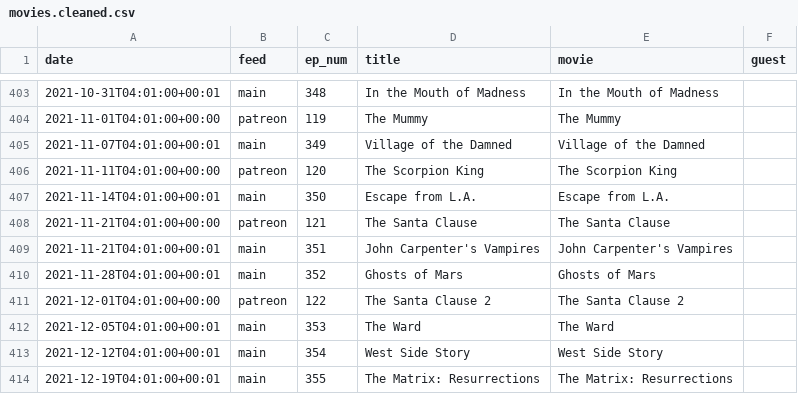
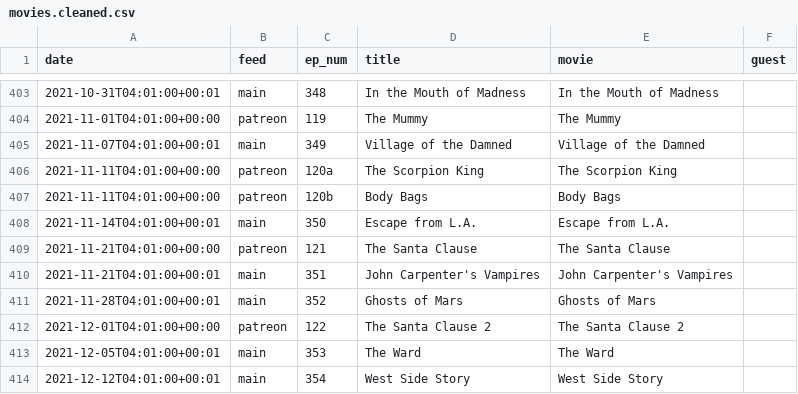
Before and after one commit to mark-jb/blankcheck, a CSV file: movies.cleaned.csv, drawn as a sheet; only a part is shown, gaps mark what is left out; the shorter side is filled out with more unchanged rows.

```diff
--- a/movies.cleaned.csv
+++ b/movies.cleaned.csv
@@ -405,3 +405,4 @@ date,feed,ep_num,title,movie,guest
 2021-11-07T04:01:00+00:01,main,349,Village of the Damned,Village of the Damned,
-2021-11-11T04:01:00+00:00,patreon,120,The Scorpion King,The Scorpion King,
+2021-11-11T04:01:00+00:00,patreon,120a,The Scorpion King,The Scorpion King,
+2021-11-11T04:01:00+00:00,patreon,120b,Body Bags,Body Bags,
 2021-11-14T04:01:00+00:01,main,350,Escape from L.A.,Escape from L.A.,
```
Also changed, not shown: movies.with.ids.csv, 3 other files.
